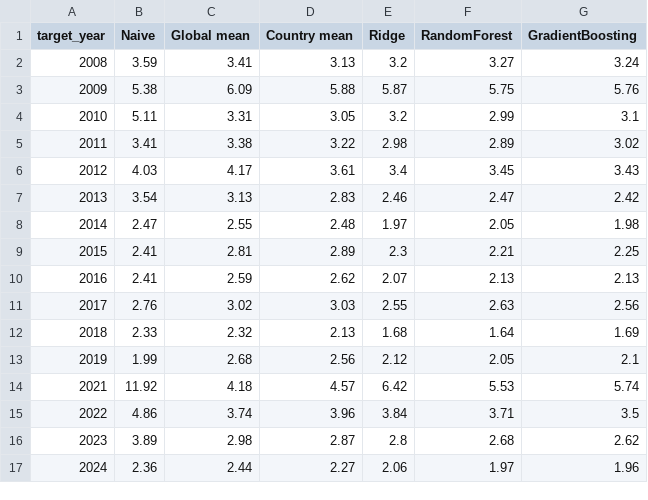
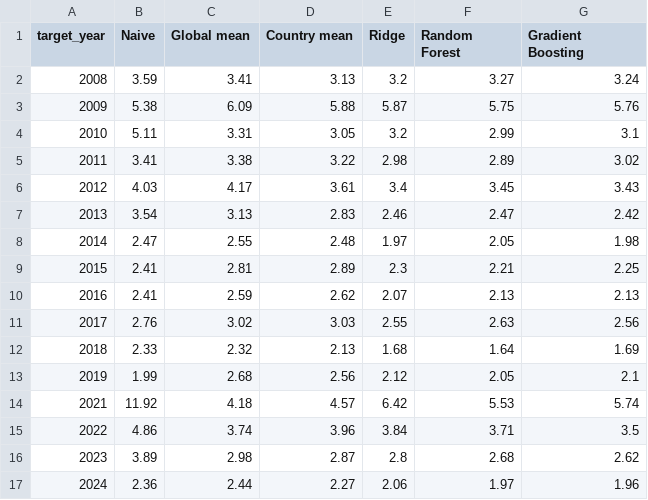
Before and after one commit to farhana273/ml_assignment, a CSV file: models/outputs/backtest_by_year.csv, drawn as a sheet.

```diff
--- a/models/outputs/backtest_by_year.csv
+++ b/models/outputs/backtest_by_year.csv
@@ -1,2 +1,2 @@
-target_year,Naive,Global mean,Country mean,Ridge,RandomForest,GradientBoosting
+target_year,Naive,Global mean,Country mean,Ridge,Random Forest,Gradient Boosting
 2008,3.59,3.41,3.13,3.2,3.27,3.24
```
Also changed, not shown: models/outputs/bootstrap_ci.csv, models/outputs/feature_importance.csv, 8 other files.
